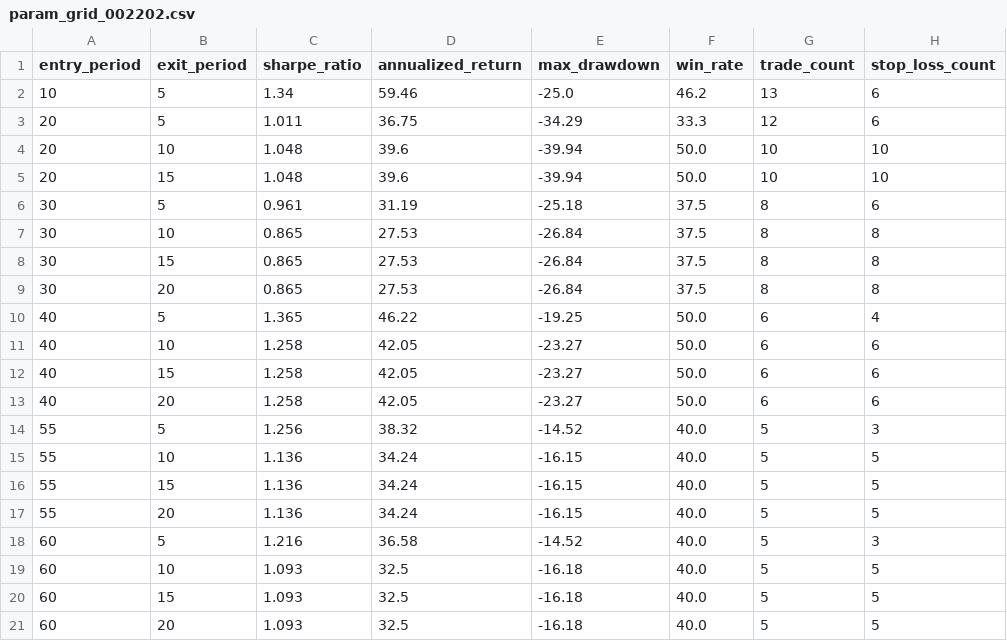
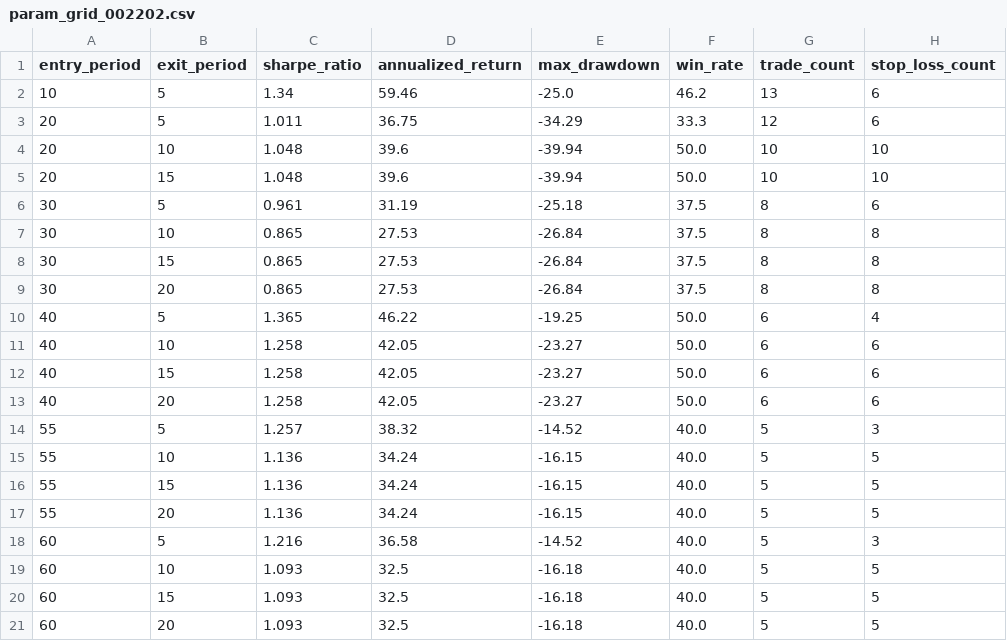
Before and after one commit to wangmx816/turtle-quant-strategy, a CSV file: output/param_grid_002202.csv, drawn as a sheet.

```diff
--- a/output/param_grid_002202.csv
+++ b/output/param_grid_002202.csv
@@ -13,3 +13,3 @@
 40,20,1.258,42.05,-23.27,50.0,6,6
-55,5,1.256,38.32,-14.52,40.0,5,3
+55,5,1.257,38.32,-14.52,40.0,5,3
 55,10,1.136,34.24,-16.15,40.0,5,5
```
Also changed, not shown: data/002202_daily.csv, data/600031_daily.csv, 7 other files.
